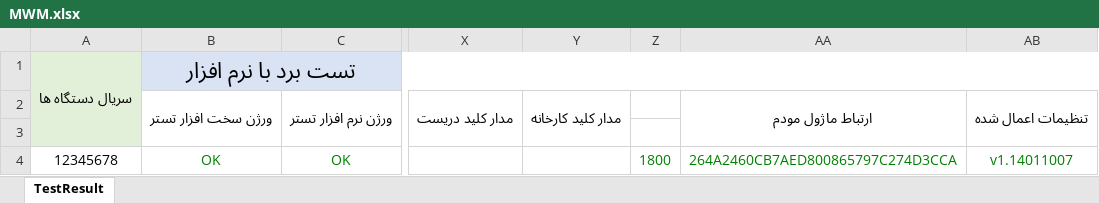
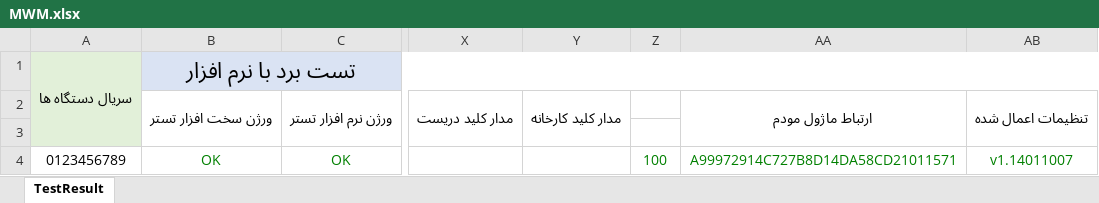
Before and after one commit to Mahsen/TestBench, an Excel workbook: MWM/TestApp/_Files/Exel/MWM.xlsx, sheet TestResult, drawn as a sheet; only a part is shown, gaps mark what is left out; values as stored, in another font and other column widths than the file's, no borders; the diff names each change by its address in the sheet, - before the commit and + after, or states it on an @@ line.

```diff
--- a/MWM/TestApp/_Files/Exel/MWM.xlsx (sheet TestResult)
+++ b/MWM/TestApp/_Files/Exel/MWM.xlsx (sheet TestResult)
-A4: 12345678
+A4: 0123456789
-Z4: 1800
+Z4: 100
-AA4: 264A2460CB7AED800865797C274D3CCA
+AA4: A99972914C727B8D14DA58CD21011571
```
Also changed, not shown: 5 other files.
